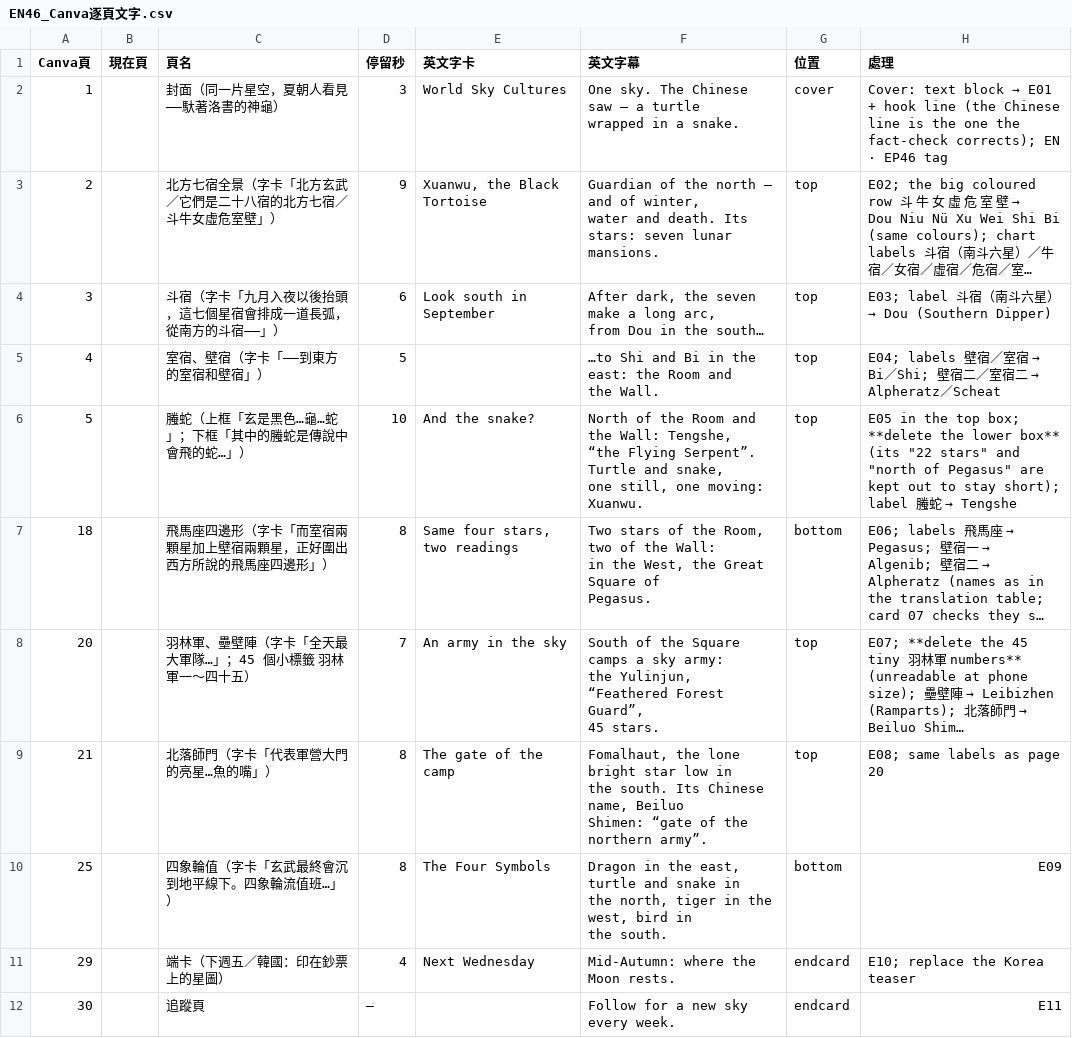
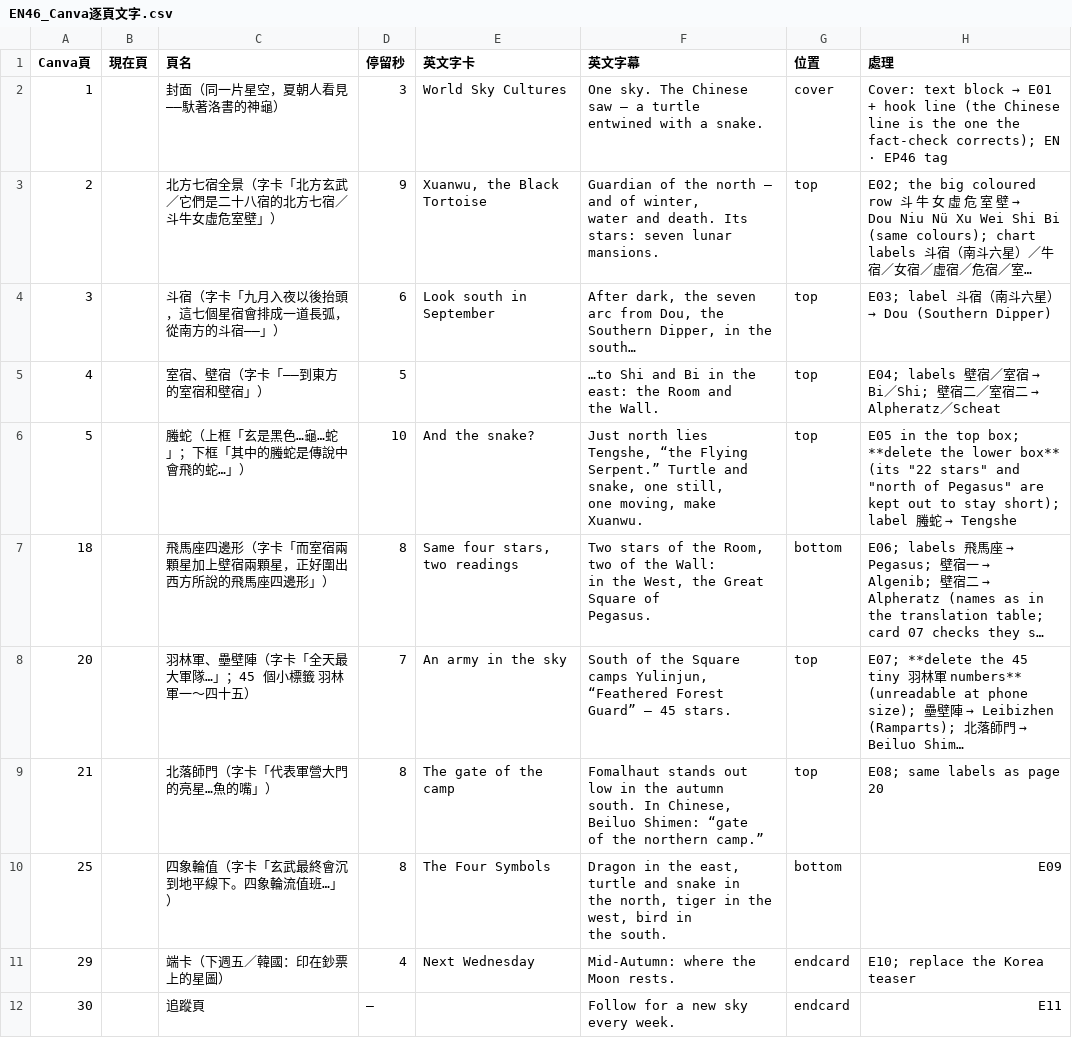
Before and after one commit to Kimchi2104/NTNU-Insta, a CSV file: 05_素材/A-03_玄武/_英文版/EN46_Canva逐頁文字.csv, drawn as a sheet; long unchanged cells end in …; ↵ is a line break in a cell; the diff names each change by its address in the sheet, - before the commit and + after, or states it on an @@ line.

```diff
--- a/05_素材/A-03_玄武/_英文版/EN46_Canva逐頁文字.csv
+++ b/05_素材/A-03_玄武/_英文版/EN46_Canva逐頁文字.csv
-F2 (英文字幕): …a turtle ↵ wrapped in a snake.
+F2 (英文字幕): …a turtle ↵ entwined with a snake.
-F4 (英文字幕): …the seven make a long arc, ↵ from Dou in the…
+F4 (英文字幕): …the seven arc from Dou, the ↵ Southern Dipper, in the…
-F6 (英文字幕): North of the Room and the Wall: Tengshe, ↵ “the Flying Serpent”. Turtle and snake, ↵ one still, one moving: Xuanwu.
+F6 (英文字幕): Just north lies Tengshe, “the Flying ↵ Serpent.” Turtle and snake, one still, ↵ one moving, make Xuanwu.
-F8 (英文字幕): …Square camps a sky army: ↵ the Yulinjun, “Feathered Forest Guard”, ↵ 45 stars.
+F8 (英文字幕): …Square camps Yulinjun, ↵ “Feathered Forest Guard” — 45 stars.
-F9 (英文字幕): Fomalhaut, the lone bright star low in ↵ the south. Its Chinese name, Beiluo ↵ Shimen: “gate of the northern army”.
+F9 (英文字幕): Fomalhaut stands out low in the autumn ↵ south. In Chinese, Beiluo Shimen: “gate ↵ of the northern camp.”
```
Also changed, not shown: 05_素材/A-06_二十八宿/_英文版/EN45_Canva逐頁文字.csv, 06_發布月曆/節目表_萬國星空_英文版.csv, 5 other files.
